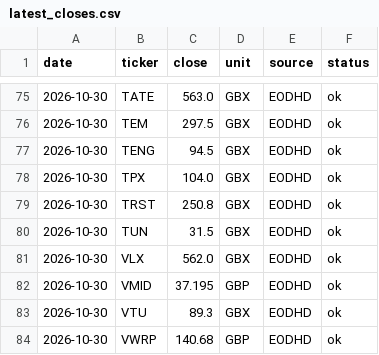
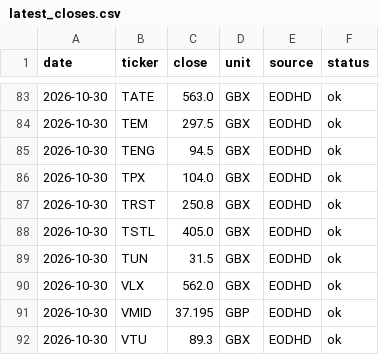
Before and after one commit to SafariBobz/aim-trading-results, a CSV file: paper/latest_closes.csv, drawn as a sheet; only a part is shown, gaps mark what is left out; the shorter side is filled out with more unchanged rows; the diff covers the shown part only; the diff names each change by its address in the sheet, - before the commit and + after, or states it on an @@ line.

```diff
--- a/paper/latest_closes.csv
+++ b/paper/latest_closes.csv
+row 88: 2026-10-30 | TSTL | 405.0 | GBX | EODHD | ok
```
Also changed, not shown: 8 added rows elsewhere in this file.
